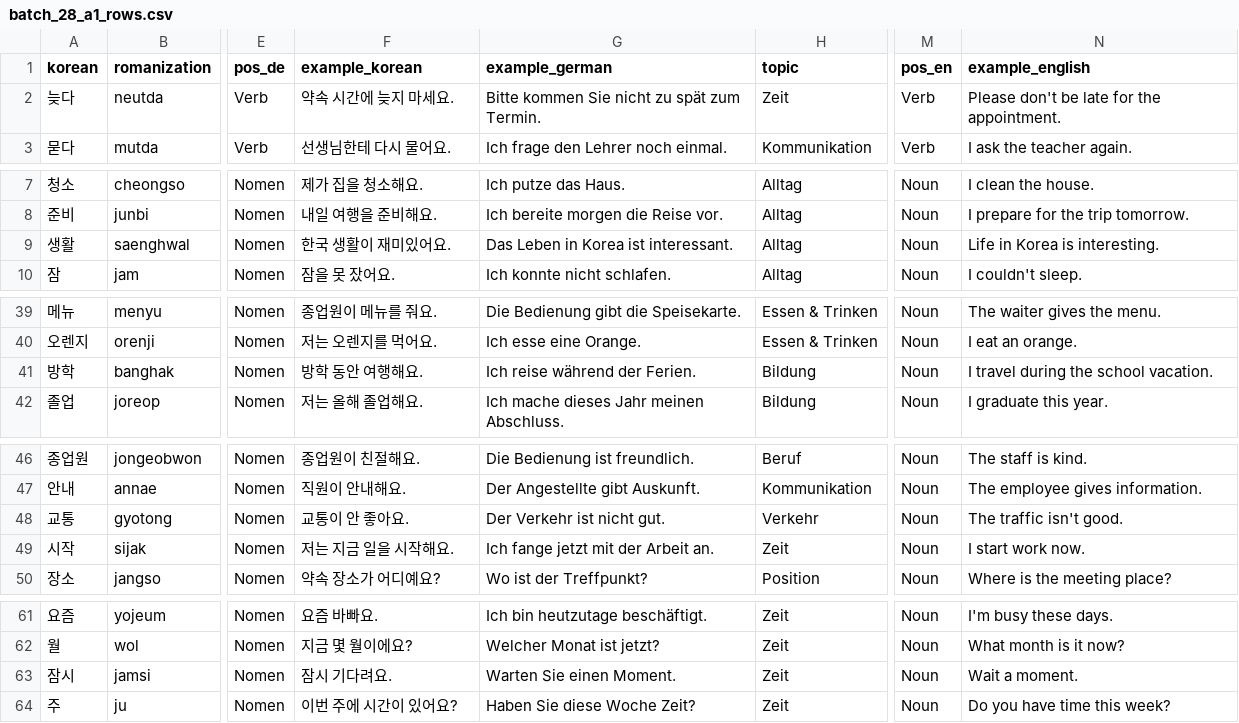
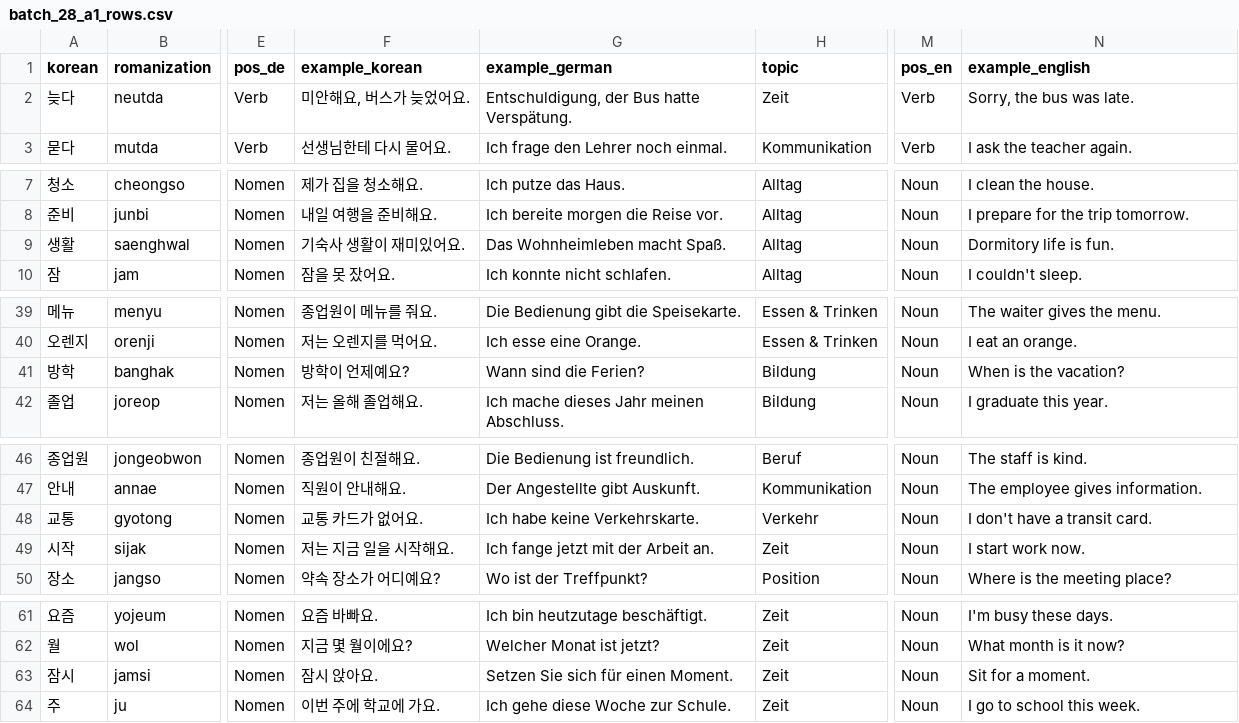
Before and after one commit to Sujin-Arin-DataWorld/ko_lernen_app, a CSV file: tools/content_factory/drafts/batch_28_a1_rows.csv, drawn as a sheet; only a part is shown, gaps mark what is left out; the diff names each change by its address in the sheet, - before the commit and + after, or states it on an @@ line.

```diff
--- a/tools/content_factory/drafts/batch_28_a1_rows.csv
+++ b/tools/content_factory/drafts/batch_28_a1_rows.csv
-F2 (example_korean): 약속 시간에 늦지 마세요.
+F2 (example_korean): 미안해요, 버스가 늦었어요.
-G2 (example_german): Bitte kommen Sie nicht zu spät zum Termin.
+G2 (example_german): Entschuldigung, der Bus hatte Verspätung.
-N2 (example_english): Please don't be late for the appointment.
+N2 (example_english): Sorry, the bus was late.
-F9 (example_korean): 한국 생활이 재미있어요.
+F9 (example_korean): 기숙사 생활이 재미있어요.
-G9 (example_german): Das Leben in Korea ist interessant.
+G9 (example_german): Das Wohnheimleben macht Spaß.
-N9 (example_english): Life in Korea is interesting.
+N9 (example_english): Dormitory life is fun.
-F41 (example_korean): 방학 동안 여행해요.
+F41 (example_korean): 방학이 언제예요?
-G41 (example_german): Ich reise während der Ferien.
+G41 (example_german): Wann sind die Ferien?
-N41 (example_english): I travel during the school vacation.
+N41 (example_english): When is the vacation?
-F48 (example_korean): 교통이 안 좋아요.
+F48 (example_korean): 교통 카드가 없어요.
-G48 (example_german): Der Verkehr ist nicht gut.
+G48 (example_german): Ich habe keine Verkehrskarte.
-N48 (example_english): The traffic isn't good.
+N48 (example_english): I don't have a transit card.
-F63 (example_korean): 잠시 기다려요.
+F63 (example_korean): 잠시 앉아요.
-G63 (example_german): Warten Sie einen Moment.
+G63 (example_german): Setzen Sie sich für einen Moment.
-N63 (example_english): Wait a moment.
+N63 (example_english): Sit for a moment.
-F64 (example_korean): 이번 주에 시간이 있어요?
+F64 (example_korean): 이번 주에 학교에 가요.
-G64 (example_german): Haben Sie diese Woche Zeit?
+G64 (example_german): Ich gehe diese Woche zur Schule.
-N64 (example_english): Do you have time this week?
+N64 (example_english): I go to school this week.
```
Also changed, not shown: 5 other files.
